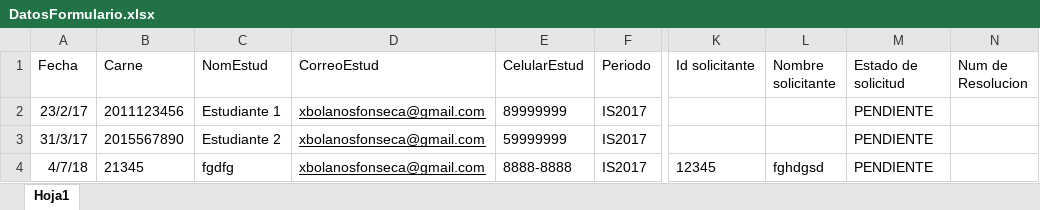
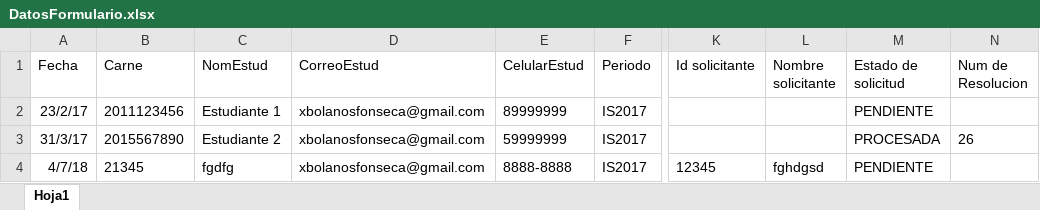
Before and after one commit to bermudezarii/SegundoProyecto, an Excel workbook: IIProyectoDiseno/build/web/WEB-INF/classes/files/DatosFormulario.xlsx, sheet Hoja1, drawn as a sheet; only a part is shown, gaps mark what is left out; values as stored, in another font and other column widths than the file's, no borders; the diff names each change by its address in the sheet, - before the commit and + after, or states it on an @@ line.

```diff
--- a/IIProyectoDiseno/build/web/WEB-INF/classes/files/DatosFormulario.xlsx (sheet Hoja1)
+++ b/IIProyectoDiseno/build/web/WEB-INF/classes/files/DatosFormulario.xlsx (sheet Hoja1)
-D2:D4 underline: on
+D2:D4 underline: off
-M3 (Estado de solicitud): PENDIENTE
+M3 (Estado de solicitud): PROCESADA
-N3 (Num de Resolucion): (empty)
+N3 (Num de Resolucion): 26
```
Also changed, not shown: IIProyectoDiseno/build/web/WEB-INF/classes/files/DatosResolucion.xlsx, 18 other files.
